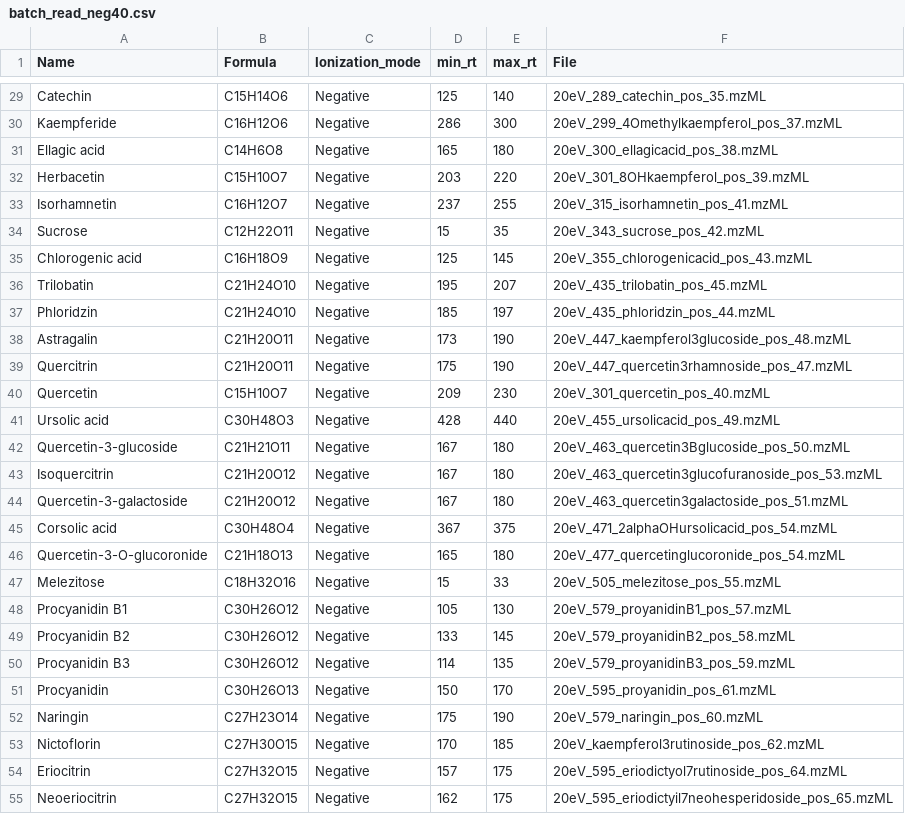
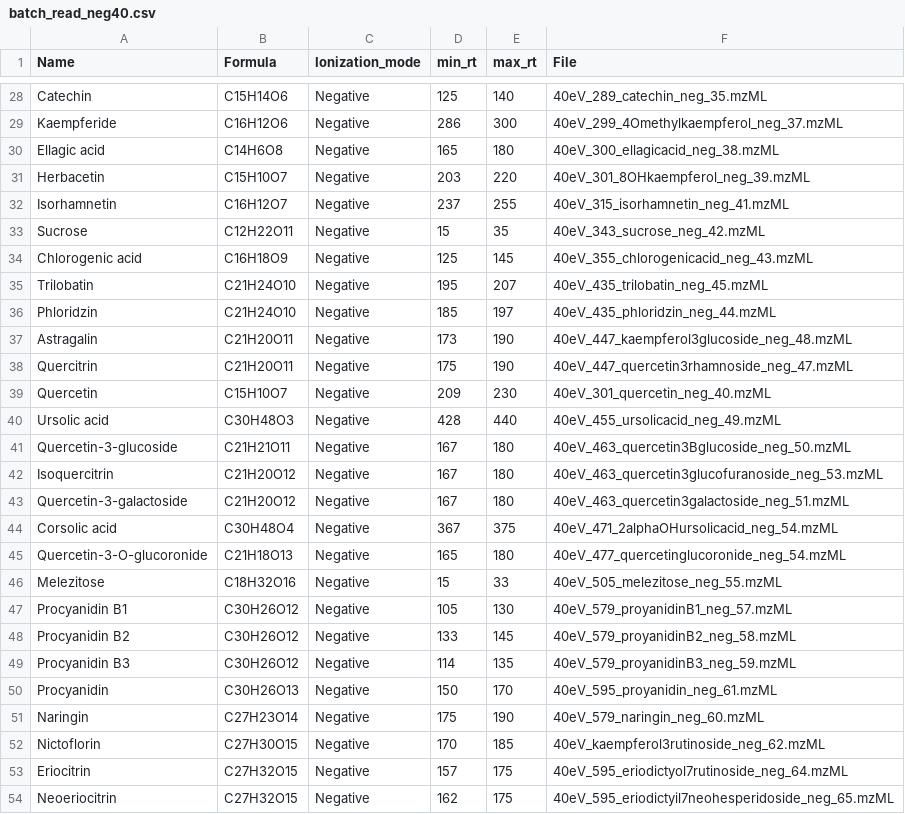
Before and after one commit to CooperstoneLab/PhenolicsDB, a CSV file: inst/extdata/batch_read_neg40.csv, drawn as a sheet; only a part is shown, gaps mark what is left out; addresses are those after the commit; the diff covers the shown part only; the diff names each change by its address in the sheet, - before the commit and + after, or states it on an @@ line.

```diff
--- a/inst/extdata/batch_read_neg40.csv
+++ b/inst/extdata/batch_read_neg40.csv
-F28 (File): 20eV_289_catechin_pos_35.mzML
+F28 (File): 40eV_289_catechin_neg_35.mzML
-F29 (File): 20eV_299_4Omethylkaempferol_pos_37.mzML
+F29 (File): 40eV_299_4Omethylkaempferol_neg_37.mzML
-F30 (File): 20eV_300_ellagicacid_pos_38.mzML
+F30 (File): 40eV_300_ellagicacid_neg_38.mzML
-F31 (File): 20eV_301_8OHkaempferol_pos_39.mzML
+F31 (File): 40eV_301_8OHkaempferol_neg_39.mzML
-F32 (File): 20eV_315_isorhamnetin_pos_41.mzML
+F32 (File): 40eV_315_isorhamnetin_neg_41.mzML
-F33 (File): 20eV_343_sucrose_pos_42.mzML
+F33 (File): 40eV_343_sucrose_neg_42.mzML
-F34 (File): 20eV_355_chlorogenicacid_pos_43.mzML
+F34 (File): 40eV_355_chlorogenicacid_neg_43.mzML
-F35 (File): 20eV_435_trilobatin_pos_45.mzML
+F35 (File): 40eV_435_trilobatin_neg_45.mzML
-F36 (File): 20eV_435_phloridzin_pos_44.mzML
+F36 (File): 40eV_435_phloridzin_neg_44.mzML
-F37 (File): 20eV_447_kaempferol3glucoside_pos_48.mzML
+F37 (File): 40eV_447_kaempferol3glucoside_neg_48.mzML
-F38 (File): 20eV_447_quercetin3rhamnoside_pos_47.mzML
+F38 (File): 40eV_447_quercetin3rhamnoside_neg_47.mzML
-F39 (File): 20eV_301_quercetin_pos_40.mzML
+F39 (File): 40eV_301_quercetin_neg_40.mzML
-F40 (File): 20eV_455_ursolicacid_pos_49.mzML
+F40 (File): 40eV_455_ursolicacid_neg_49.mzML
-F41 (File): 20eV_463_quercetin3Bglucoside_pos_50.mzML
+F41 (File): 40eV_463_quercetin3Bglucoside_neg_50.mzML
-F42 (File): 20eV_463_quercetin3glucofuranoside_pos_53.mzML
+F42 (File): 40eV_463_quercetin3glucofuranoside_neg_53.mzML
-F43 (File): 20eV_463_quercetin3galactoside_pos_51.mzML
+F43 (File): 40eV_463_quercetin3galactoside_neg_51.mzML
-F44 (File): 20eV_471_2alphaOHursolicacid_pos_54.mzML
+F44 (File): 40eV_471_2alphaOHursolicacid_neg_54.mzML
-F45 (File): 20eV_477_quercetinglucoronide_pos_54.mzML
+F45 (File): 40eV_477_quercetinglucoronide_neg_54.mzML
-F46 (File): 20eV_505_melezitose_pos_55.mzML
+F46 (File): 40eV_505_melezitose_neg_55.mzML
-F47 (File): 20eV_579_proyanidinB1_pos_57.mzML
+F47 (File): 40eV_579_proyanidinB1_neg_57.mzML
-F48 (File): 20eV_579_proyanidinB2_pos_58.mzML
+F48 (File): 40eV_579_proyanidinB2_neg_58.mzML
-F49 (File): 20eV_579_proyanidinB3_pos_59.mzML
+F49 (File): 40eV_579_proyanidinB3_neg_59.mzML
-F50 (File): 20eV_595_proyanidin_pos_61.mzML
+F50 (File): 40eV_595_proyanidin_neg_61.mzML
-F51 (File): 20eV_579_naringin_pos_60.mzML
+F51 (File): 40eV_579_naringin_neg_60.mzML
-F52 (File): 20eV_kaempferol3rutinoside_pos_62.mzML
+F52 (File): 40eV_kaempferol3rutinoside_neg_62.mzML
-F53 (File): 20eV_595_eriodictyol7rutinoside_pos_64.mzML
+F53 (File): 40eV_595_eriodictyol7rutinoside_neg_64.mzML
-F54 (File): 20eV_595_eriodictyil7neohesperidoside_pos_65.mzML
+F54 (File): 40eV_595_eriodictyil7neohesperidoside_neg_65.mzML
```
Also changed, not shown: 1 removed row and 29 edited cells elsewhere in this file, inst/extdata/batch_read_neg20.csv, inst/extdata/batch_read_pos20_6545.csv, 9 other files.
